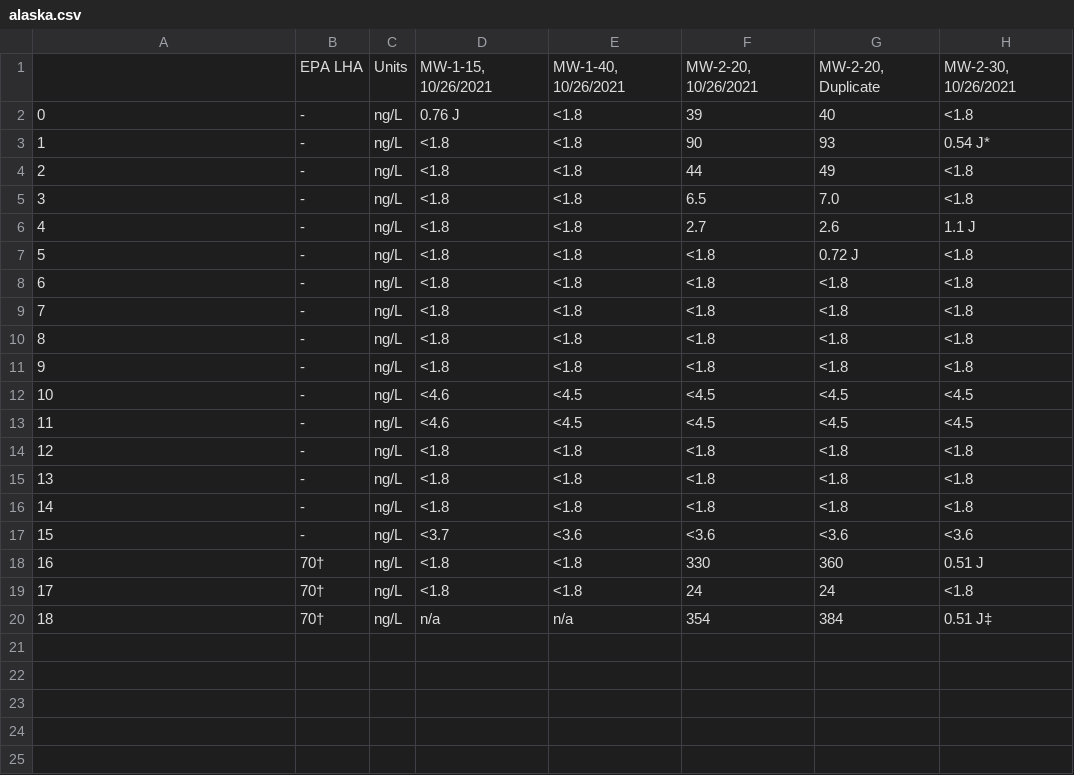
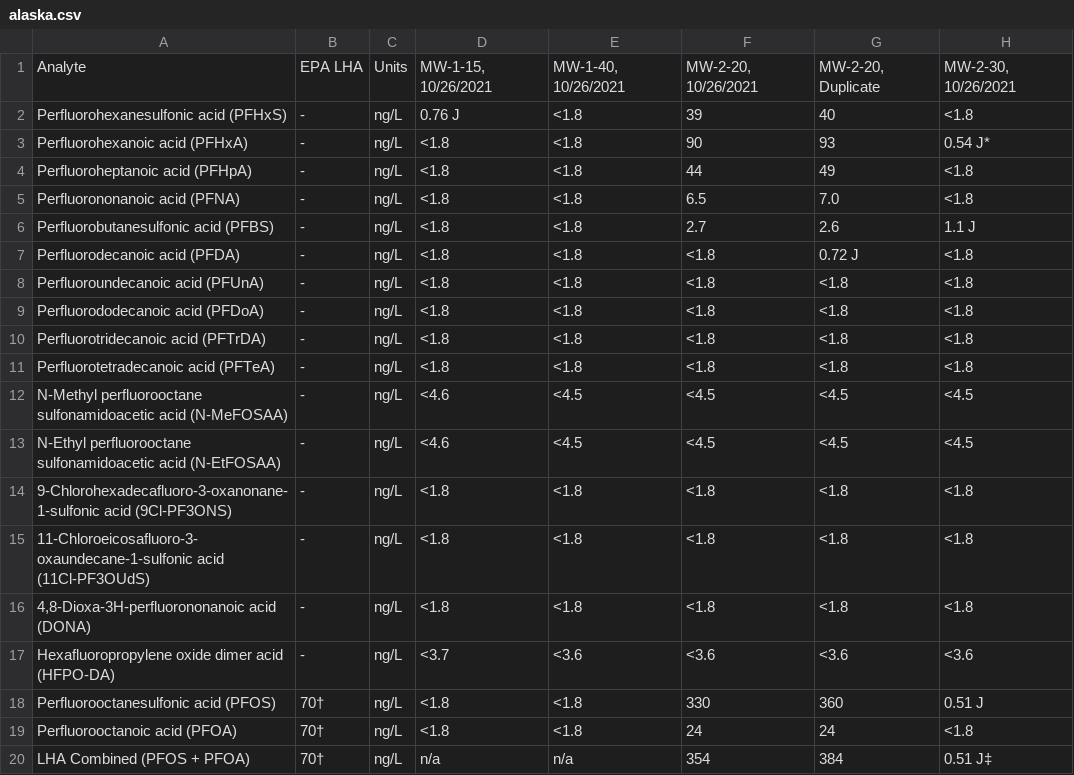
Before and after one commit to dylanknlee/states_pfas_pdfs, a CSV file: alaska/alaska.csv, drawn as a sheet; only a part is shown; the diff names each change by its address in the sheet, - before the commit and + after, or states it on an @@ line.

Commit message:
added arizona, new mexico, tennessee, and fixed alaska'

```diff
--- a/alaska/alaska.csv
+++ b/alaska/alaska.csv
-A1: (empty)
+A1: Analyte
-A2: 0
+A2: Perfluorohexanesulfonic acid (PFHxS)
-A3: 1
+A3: Perfluorohexanoic acid (PFHxA)
-A4: 2
+A4: Perfluoroheptanoic acid (PFHpA)
-A5: 3
+A5: Perfluorononanoic acid (PFNA)
-A6: 4
+A6: Perfluorobutanesulfonic acid (PFBS)
-A7: 5
+A7: Perfluorodecanoic acid (PFDA)
-A8: 6
+A8: Perfluoroundecanoic acid (PFUnA)
-A9: 7
+A9: Perfluorododecanoic acid (PFDoA)
-A10: 8
+A10: Perfluorotridecanoic acid (PFTrDA)
-A11: 9
+A11: Perfluorotetradecanoic acid (PFTeA)
-A12: 10
+A12: N-Methyl perfluorooctane sulfonamidoacetic acid (N-MeFOSAA)
-A13: 11
+A13: N-Ethyl perfluorooctane sulfonamidoacetic acid (N-EtFOSAA)
-A14: 12
+A14: 9-Chlorohexadecafluoro-3-oxanonane-1-sulfonic acid (9Cl-PF3ONS)
-A15: 13
+A15: 11-Chloroeicosafluoro-3-oxaundecane-1-sulfonic acid (11Cl-PF3OUdS)
-A16: 14
+A16: 4,8-Dioxa-3H-perfluorononanoic acid (DONA)
-A17: 15
+A17: Hexafluoropropylene oxide dimer acid (HFPO-DA)
-A18: 16
+A18: Perfluorooctanesulfonic acid (PFOS)
-A19: 17
+A19: Perfluorooctanoic acid (PFOA)
-A20: 18
+A20: LHA Combined (PFOS + PFOA)
```
Also changed, not shown: 24 other files.
